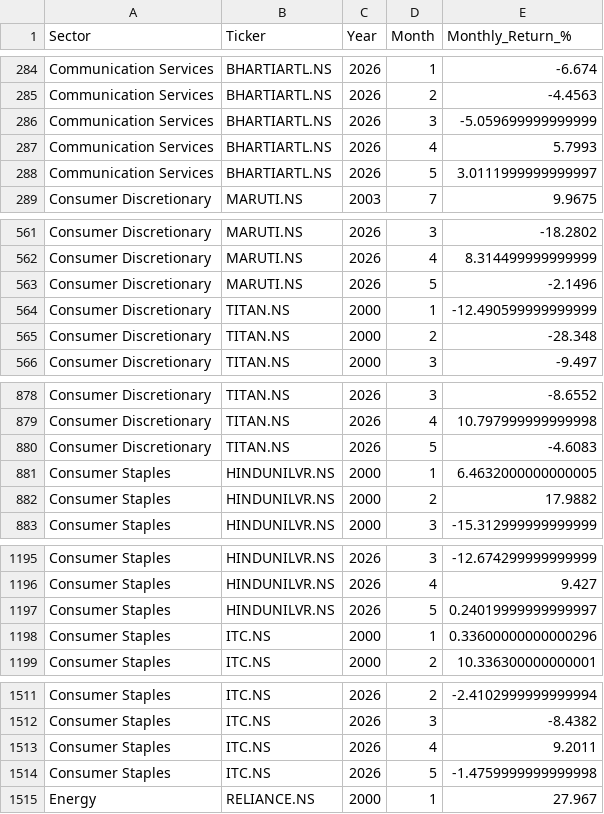
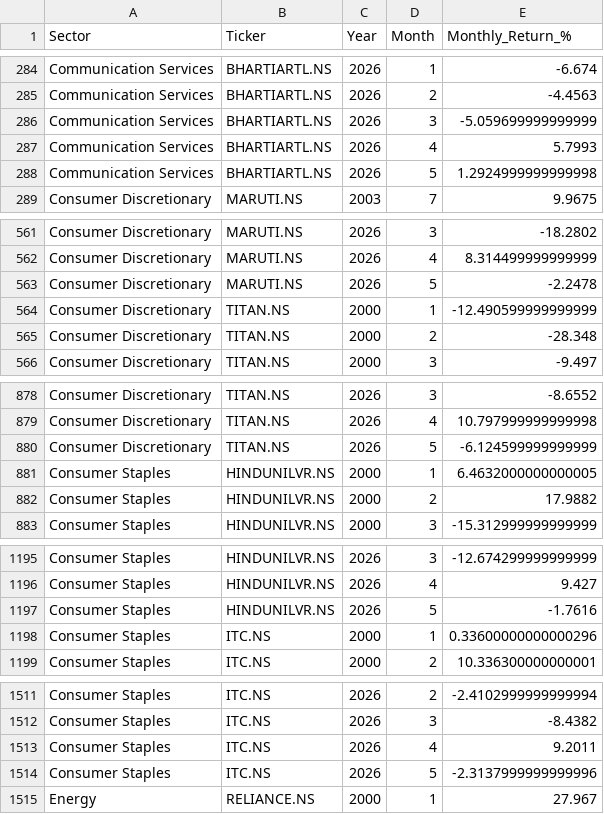
Before and after one commit to vivekraj123456/Stock-Analysis, a CSV file: powerbi_data/agg_sector_monthly.csv, drawn as a sheet; only a part is shown, gaps mark what is left out; the diff covers the shown part only.

```diff
--- a/powerbi_data/agg_sector_monthly.csv
+++ b/powerbi_data/agg_sector_monthly.csv
@@ -287,3 +287,3 @@ Communication Services,BHARTIARTL.NS,2026,3,-5.059699999999999
 Communication Services,BHARTIARTL.NS,2026,4,5.7993
-Communication Services,BHARTIARTL.NS,2026,5,3.0111999999999997
+Communication Services,BHARTIARTL.NS,2026,5,1.2924999999999998
 Consumer Discretionary,MARUTI.NS,2003,7,9.9675
@@ -562,3 +562,3 @@ Consumer Discretionary,MARUTI.NS,2026,3,-18.2802
 Consumer Discretionary,MARUTI.NS,2026,4,8.314499999999999
-Consumer Discretionary,MARUTI.NS,2026,5,-2.1496
+Consumer Discretionary,MARUTI.NS,2026,5,-2.2478
 Consumer Discretionary,TITAN.NS,2000,1,-12.490599999999999
@@ -879,3 +879,3 @@ Consumer Discretionary,TITAN.NS,2026,3,-8.6552
 Consumer Discretionary,TITAN.NS,2026,4,10.797999999999998
-Consumer Discretionary,TITAN.NS,2026,5,-4.6083
+Consumer Discretionary,TITAN.NS,2026,5,-6.124599999999999
 Consumer Staples,HINDUNILVR.NS,2000,1,6.4632000000000005
@@ -1196,3 +1196,3 @@ Consumer Staples,HINDUNILVR.NS,2026,3,-12.674299999999999
 Consumer Staples,HINDUNILVR.NS,2026,4,9.427
-Consumer Staples,HINDUNILVR.NS,2026,5,0.24019999999999997
+Consumer Staples,HINDUNILVR.NS,2026,5,-1.7616
 Consumer Staples,ITC.NS,2000,1,0.33600000000000296
@@ -1513,3 +1513,3 @@ Consumer Staples,ITC.NS,2026,3,-8.4382
 Consumer Staples,ITC.NS,2026,4,9.2011
-Consumer Staples,ITC.NS,2026,5,-1.4759999999999998
+Consumer Staples,ITC.NS,2026,5,-2.3137999999999996
 Energy,RELIANCE.NS,2000,1,27.967
```
Also changed, not shown: 15 edited cells elsewhere in this file, powerbi_data/dim_date.csv, powerbi_data/snapshot_latest.csv, 1 other file.
